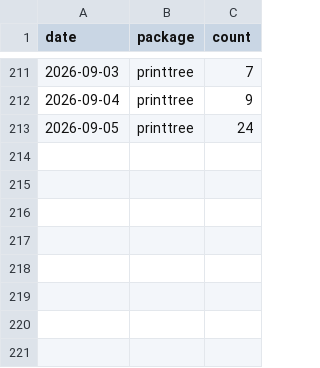
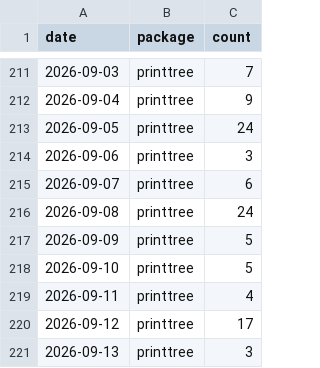
Before and after one commit to PrigasG/printtree, a CSV file: tools/download-tracker/data/downloads-daily.csv, drawn as a sheet; only a part is shown, gaps mark what is left out; the diff names each change by its address in the sheet, - before the commit and + after, or states it on an @@ line.

```diff
--- a/tools/download-tracker/data/downloads-daily.csv
+++ b/tools/download-tracker/data/downloads-daily.csv
+row 214: 2026-09-06 | printtree | 3
+row 215: 2026-09-07 | printtree | 6
+row 216: 2026-09-08 | printtree | 24
+row 217: 2026-09-09 | printtree | 5
+row 218: 2026-09-10 | printtree | 5
+row 219: 2026-09-11 | printtree | 4
+row 220: 2026-09-12 | printtree | 17
+row 221: 2026-09-13 | printtree | 3
```
Also changed, not shown: 1 other file.
